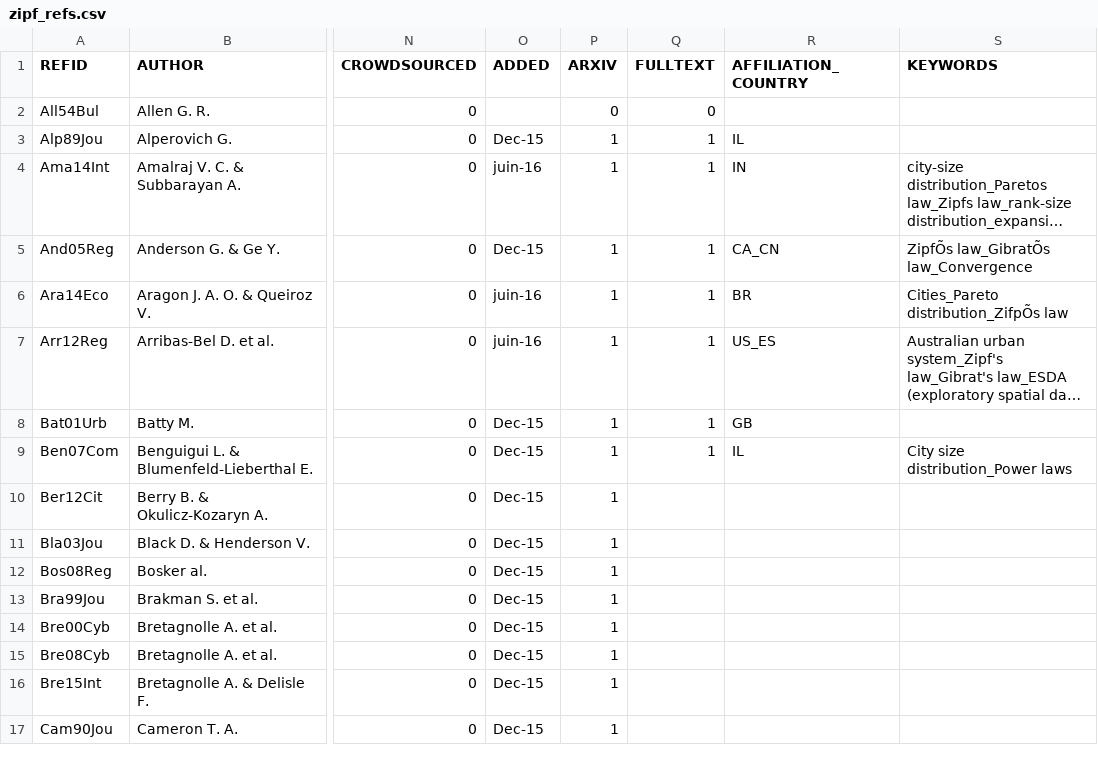
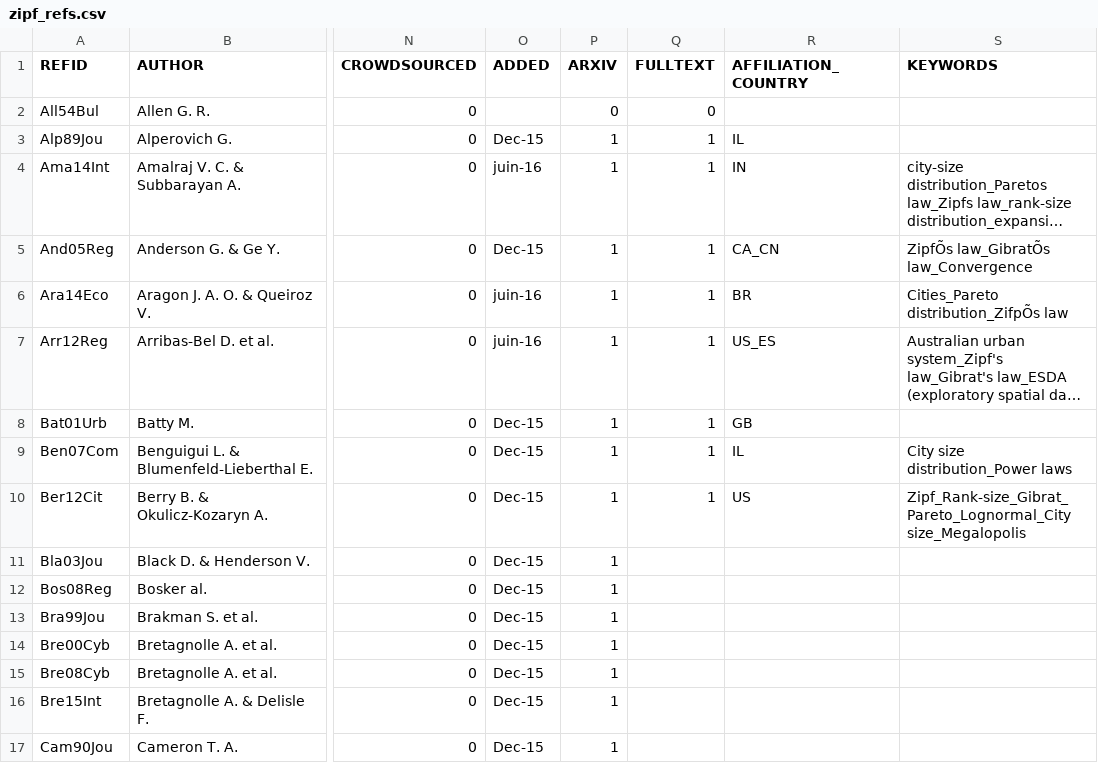
Before and after one commit to ClementineCttn/MetaZipf, a CSV file: data/zipf_refs.csv, drawn as a sheet; only a part is shown, gaps mark what is left out; long unchanged cells end in …; the diff names each change by its address in the sheet, - before the commit and + after, or states it on an @@ line.

```diff
--- a/data/zipf_refs.csv
+++ b/data/zipf_refs.csv
-Q10 (FULLTEXT): (empty)
+Q10 (FULLTEXT): 1
-R10 (AFFILIATION_COUNTRY): (empty)
+R10 (AFFILIATION_COUNTRY): US
-S10 (KEYWORDS): (empty)
+S10 (KEYWORDS): Zipf_Rank-size_Gibrat_Pareto_Lognormal_City size_Megalopolis
```
Also changed, not shown: 1 other file.
